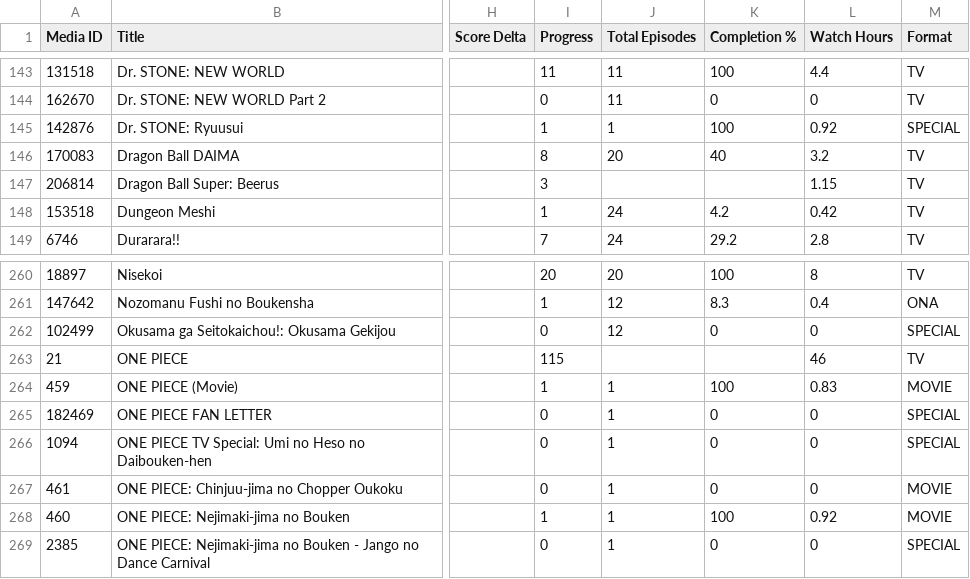
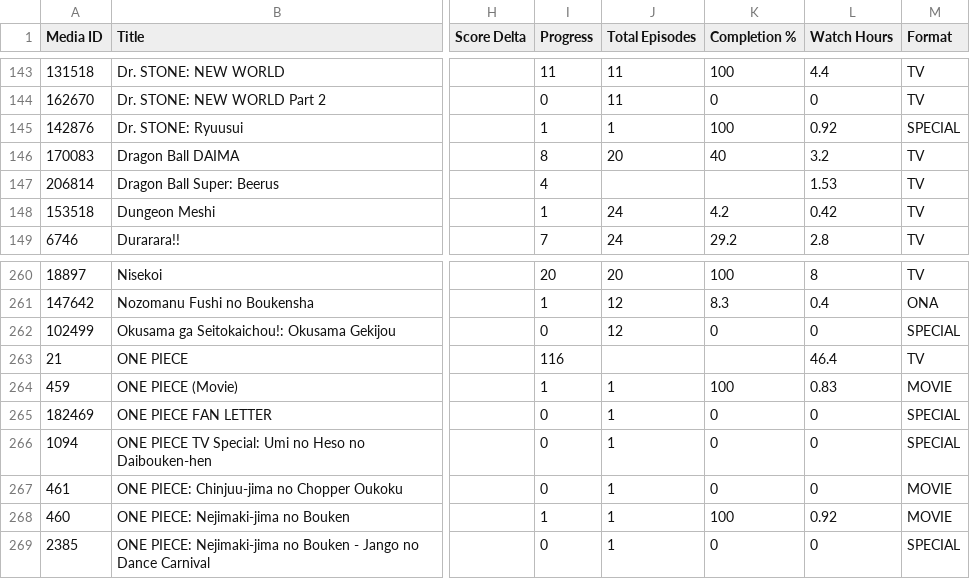
Before and after one commit to zepandasanv2/zepandasan-anilist-export, a CSV file: data/ZePandaSan_anime_list.csv, drawn as a sheet; only a part is shown, gaps mark what is left out; the diff names each change by its address in the sheet, - before the commit and + after, or states it on an @@ line.

```diff
--- a/data/ZePandaSan_anime_list.csv
+++ b/data/ZePandaSan_anime_list.csv
-I147 (Progress): 3
+I147 (Progress): 4
-L147 (Watch Hours): 1.15
+L147 (Watch Hours): 1.53
-I263 (Progress): 115
+I263 (Progress): 116
-L263 (Watch Hours): 46
+L263 (Watch Hours): 46.4
```
Also changed, not shown: data/ZePandaSan_genre_breakdown.csv, data/ZePandaSan_studio_breakdown.csv.
